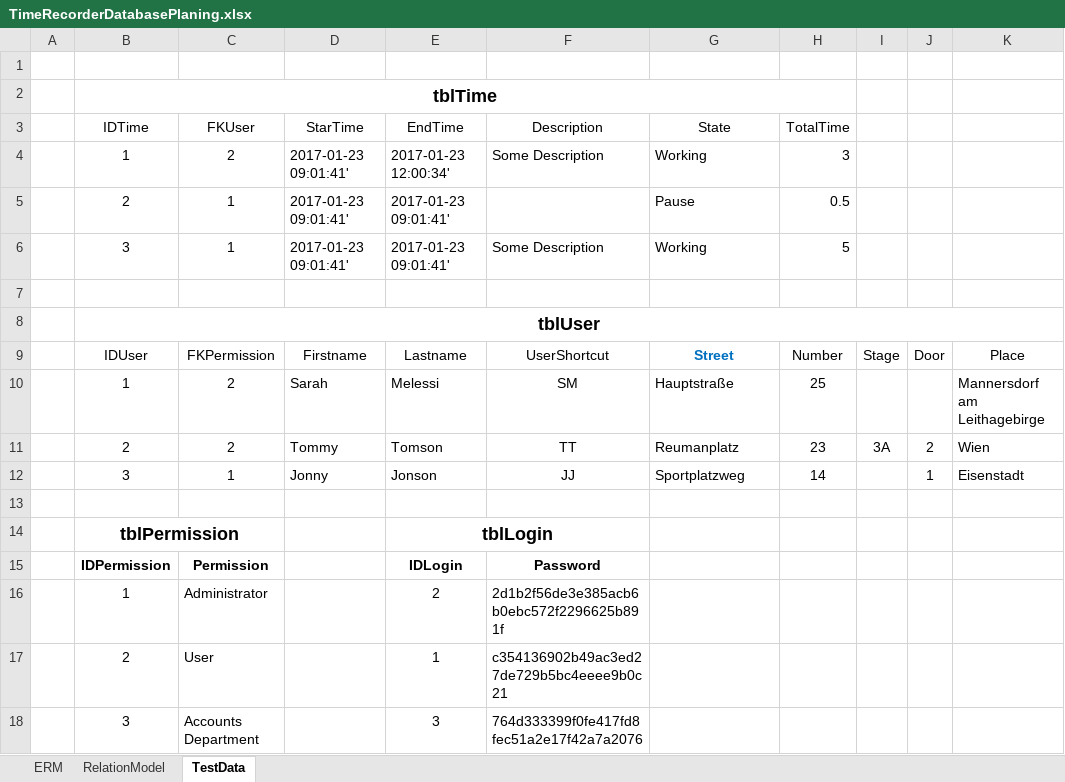
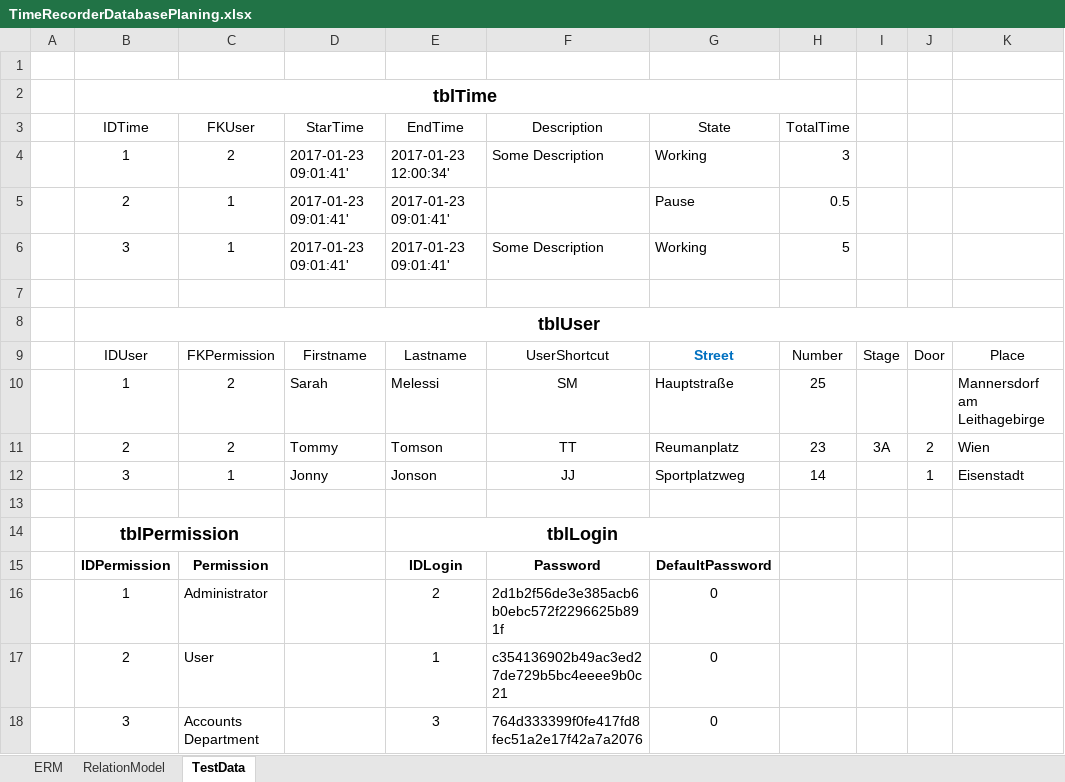
Before and after one commit to Stekal89/TimeRecorder, an Excel workbook: TimeRecorder_Desktop/Planing/TimeRecorderDatabasePlaning.xlsx, sheet TestData, drawn as a sheet; only a part is shown; values as stored, in another font and other column widths than the file's, no borders; the diff names each change by its address in the sheet, - before the commit and + after, or states it on an @@ line.

Commit message:
#3 Define Database for TimeRecorder
Insert to the testdata the "DefaultPasswort" value. (tblLogin => table)

```diff
--- a/TimeRecorder_Desktop/Planing/TimeRecorderDatabasePlaning.xlsx (sheet TestData)
+++ b/TimeRecorder_Desktop/Planing/TimeRecorderDatabasePlaning.xlsx (sheet TestData)
-E14:F14 merged
+E14:G14 merged
-G15 (State): (empty)
+G15 (State): DefaultPassword
-G16:G18 (State): (empty)
+G16:G18 (State): 0
```
Also changed, not shown: sheet RelationModel.
